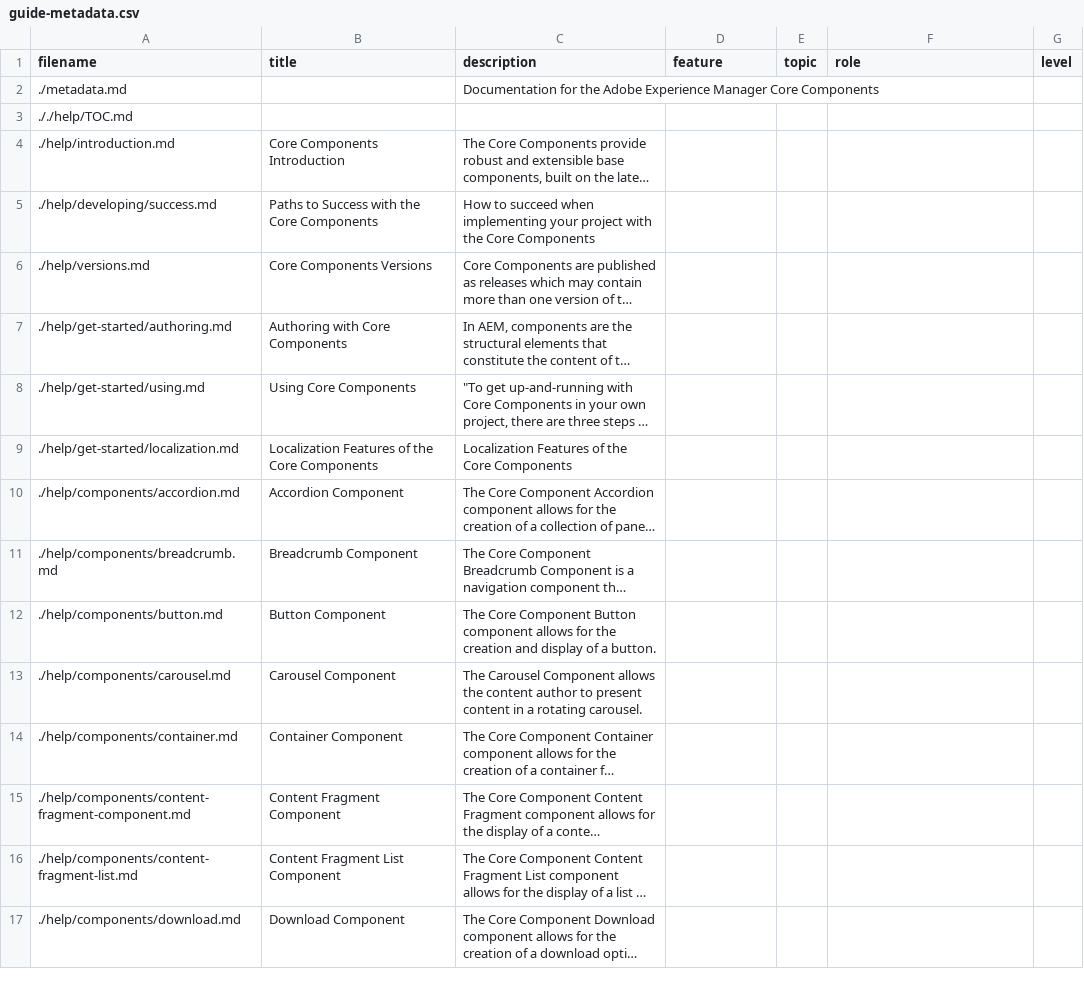
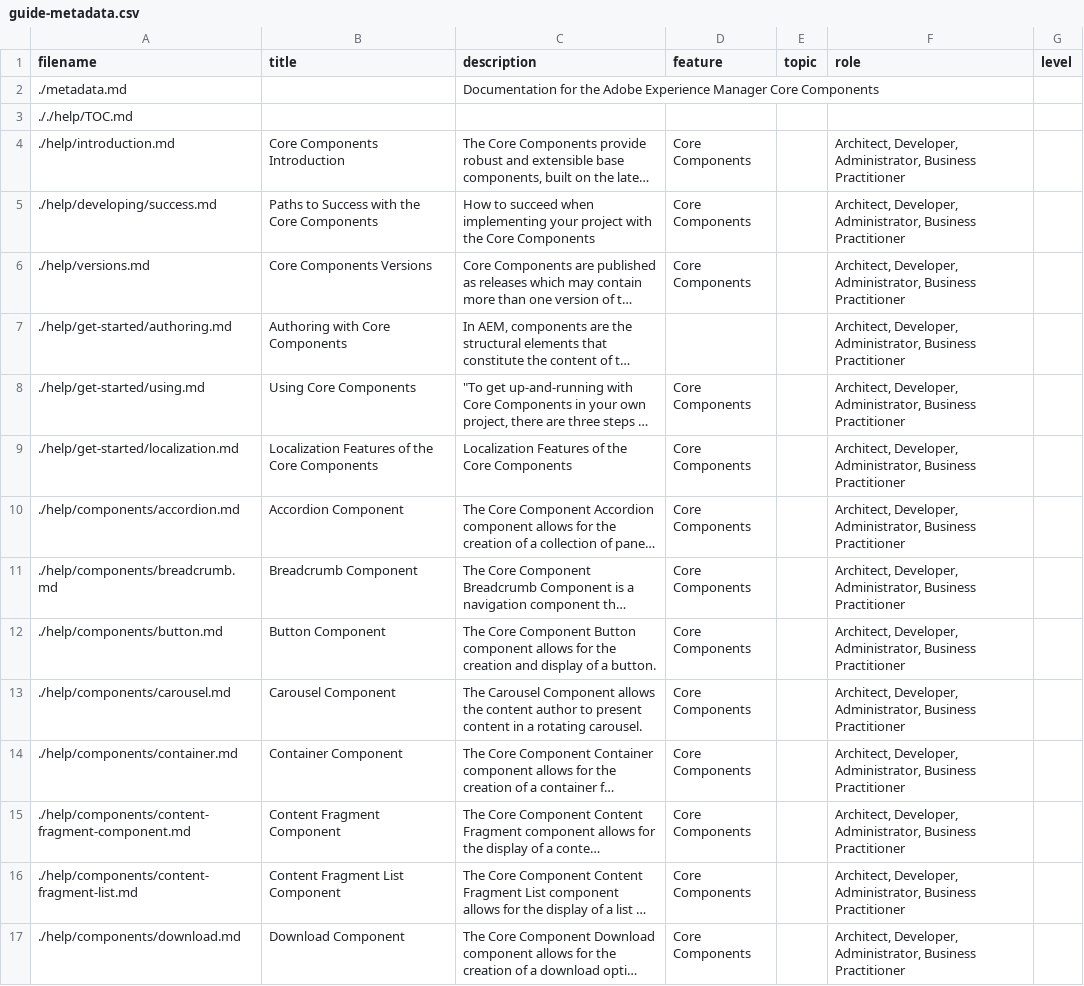
Before and after one commit to AdobeDocs/experience-manager-core-components.en, a CSV file: help/guide-metadata.csv, drawn as a sheet; only a part is shown; long unchanged cells end in …; the diff covers the shown part only; the diff names each change by its address in the sheet, - before the commit and + after, or states it on an @@ line.

Commit message:
Added metadata to pages

```diff
--- a/help/guide-metadata.csv
+++ b/help/guide-metadata.csv
-D4:D6 (feature): (empty)
+D4:D6 (feature): Core Components
-F4:F17 (role): (empty)
+F4:F17 (role): Architect, Developer, Administrator, Business Practitioner
-D8:D17 (feature): (empty)
+D8:D17 (feature): Core Components
```
Also changed, not shown: 104 edited cells elsewhere in this file.
